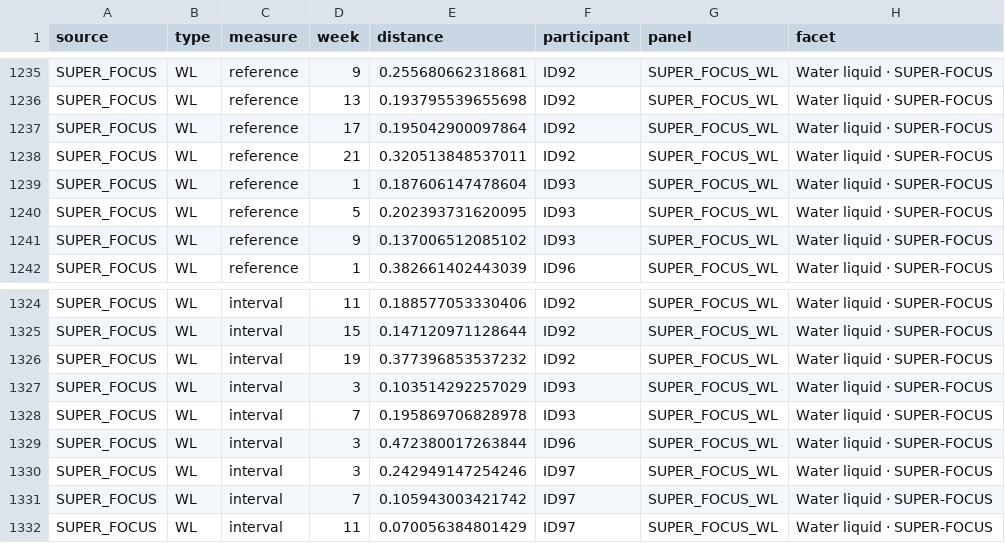
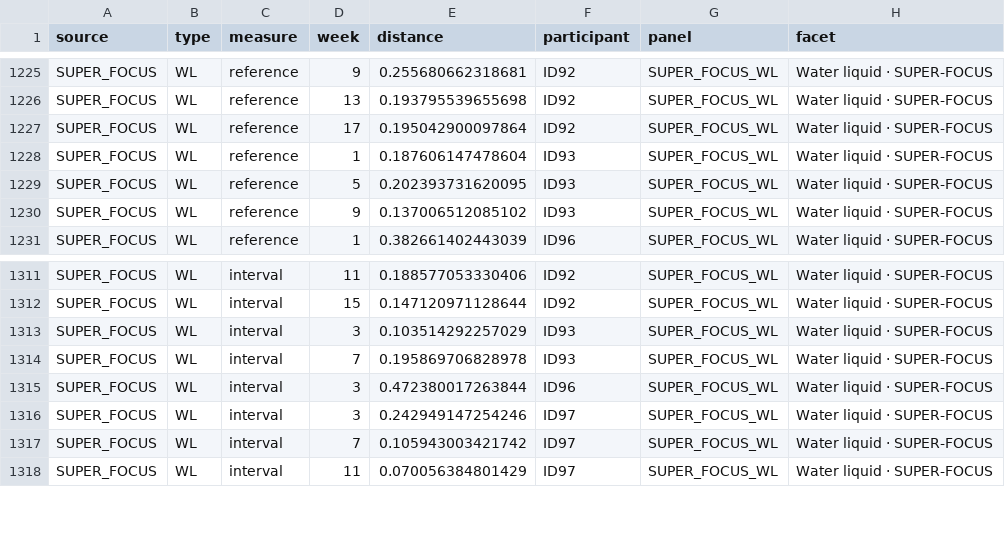
Before and after one commit to LiamHWalsh/Kefir4all, a TSV file: figures/04_taxonomic_profiling/community_changes_v2_figure_data.tsv, drawn as a sheet; only a part is shown, gaps mark what is left out; the diff covers the shown part only.

Commit message:
Fix SUPER-FOCUS depth artifact in community_changes_v2; fix missing tibble load in 04_community_types
community_changes_v2.R: SUPER-FOCUS profiles were loaded with no minimum
read-depth filter, unlike MetaCache (which already applies one at build
time). A sample with a single classified read produced a degenerate,
near-single-feature profile whose Bray-Curtis distance to any normal
profile is forced close to 1 regardless of biology, visibly distorting the
Milk-grain SUPER-FOCUS week-9 mean in the figure. Adds the same 10,000-read
floor MetaCache already uses; drops and logs 8 affected samples.

04_community_types.R: column_to_rownames() was called before tibble was
ever loaded; adds the missing library(tibble) near the top of the script.

```diff
--- a/figures/04_taxonomic_profiling/community_changes_v2_figure_data.tsv
+++ b/figures/04_taxonomic_profiling/community_changes_v2_figure_data.tsv
@@ -1237,3 +1227,2 @@ SUPER_FOCUS	WL	reference	13	0.193795539655698	ID92	SUPER_FOCUS_WL	Water liquid
 SUPER_FOCUS	WL	reference	17	0.195042900097864	ID92	SUPER_FOCUS_WL	Water liquid · SUPER-FOCUS
-SUPER_FOCUS	WL	reference	21	0.320513848537011	ID92	SUPER_FOCUS_WL	Water liquid · SUPER-FOCUS
 SUPER_FOCUS	WL	reference	1	0.187606147478604	ID93	SUPER_FOCUS_WL	Water liquid · SUPER-FOCUS
@@ -1325,3 +1312,2 @@ SUPER_FOCUS	WL	interval	11	0.188577053330406	ID92	SUPER_FOCUS_WL	Water liquid ·
 SUPER_FOCUS	WL	interval	15	0.147120971128644	ID92	SUPER_FOCUS_WL	Water liquid · SUPER-FOCUS
-SUPER_FOCUS	WL	interval	19	0.377396853537232	ID92	SUPER_FOCUS_WL	Water liquid · SUPER-FOCUS
 SUPER_FOCUS	WL	interval	3	0.103514292257029	ID93	SUPER_FOCUS_WL	Water liquid · SUPER-FOCUS
```
Also changed, not shown: 12 removed rows elsewhere in this file, figures/04_taxonomic_profiling/community_changes_v2_peak_stage_data.tsv, 11 other files.
